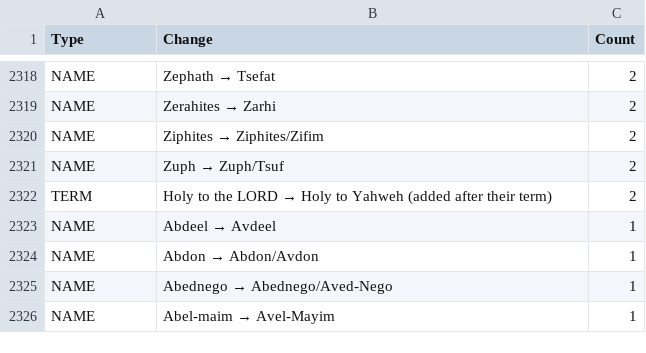
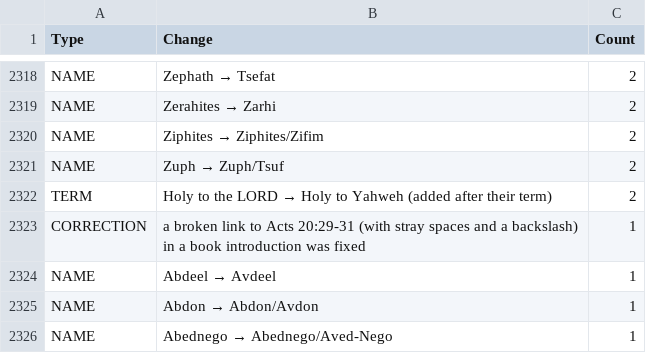
Before and after one commit to Freely-Given-org/OET_TyndaleOpenResources, a TSV file: adaptation_log.tsv, drawn as a sheet; only a part is shown, gaps mark what is left out; the shorter side is filled out with more unchanged rows; the diff names each change by its address in the sheet, - before the commit and + after, or states it on an @@ line.

```diff
--- a/adaptation_log.tsv
+++ b/adaptation_log.tsv
+row 2323: CORRECTION | a broken link to Acts 20:29-31 (with stray spaces and a backslash) in a book introduction was fixed | 1
```
Also changed, not shown: 3 other files.
